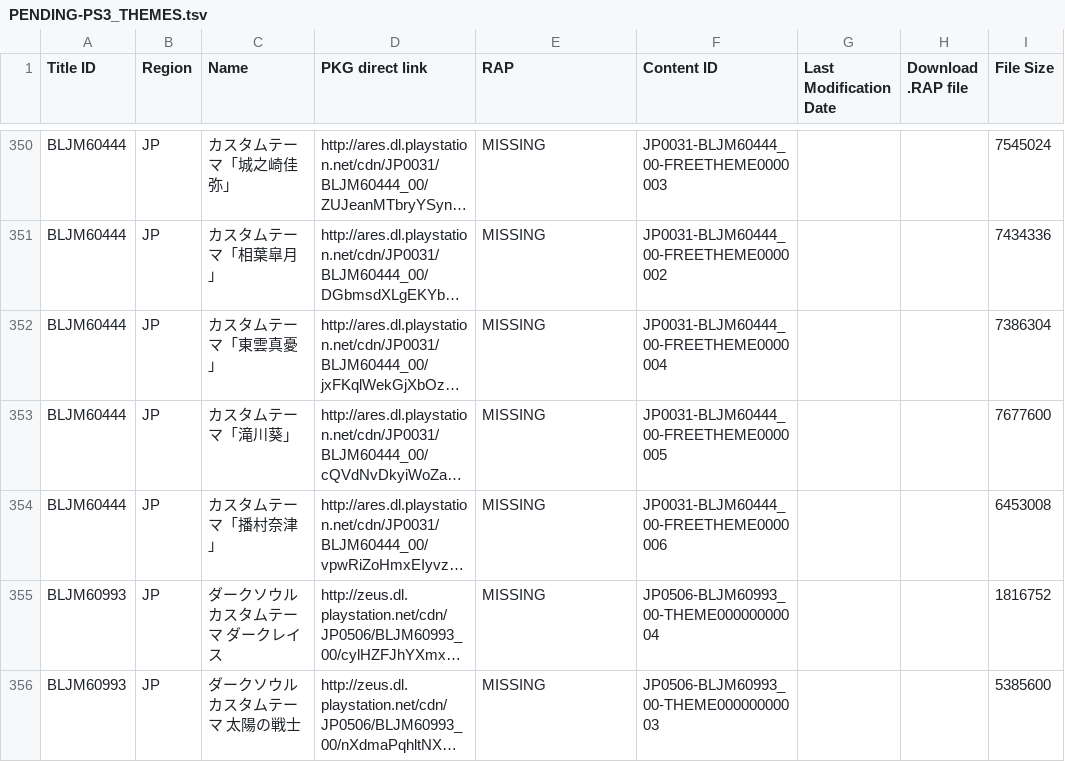
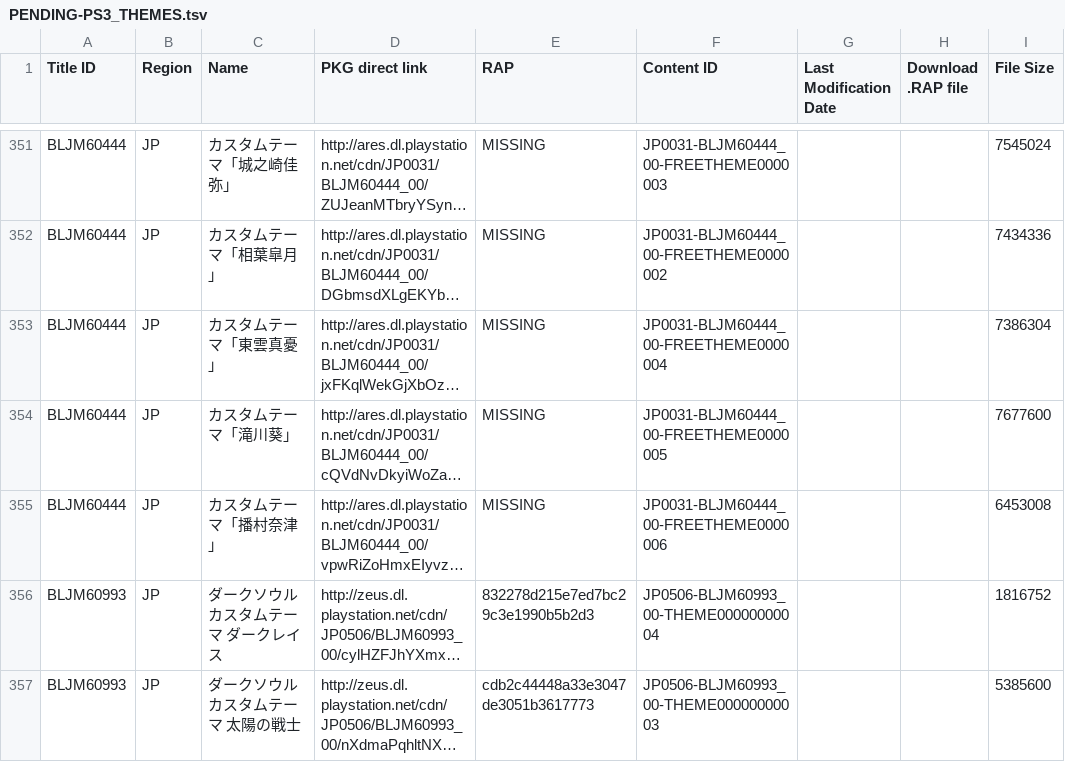
Before and after one commit to 1jtp8sobiu/1jtp8sobiu.github.io, a TSV file: tsv/PENDING-PS3_THEMES.tsv, drawn as a sheet; only a part is shown, gaps mark what is left out; long unchanged cells end in …; addresses are those after the commit; the diff covers the shown part only; the diff names each change by its address in the sheet, - before the commit and + after, or states it on an @@ line.

```diff
--- a/tsv/PENDING-PS3_THEMES.tsv
+++ b/tsv/PENDING-PS3_THEMES.tsv
-E356 (RAP): MISSING
+E356 (RAP): 832278d215e7ed7bc29c3e1990b5b2d3
-E357 (RAP): MISSING
+E357 (RAP): cdb2c44448a33e3047de3051b3617773
```
Also changed, not shown: 2 added rows and 2 edited cells elsewhere in this file.
